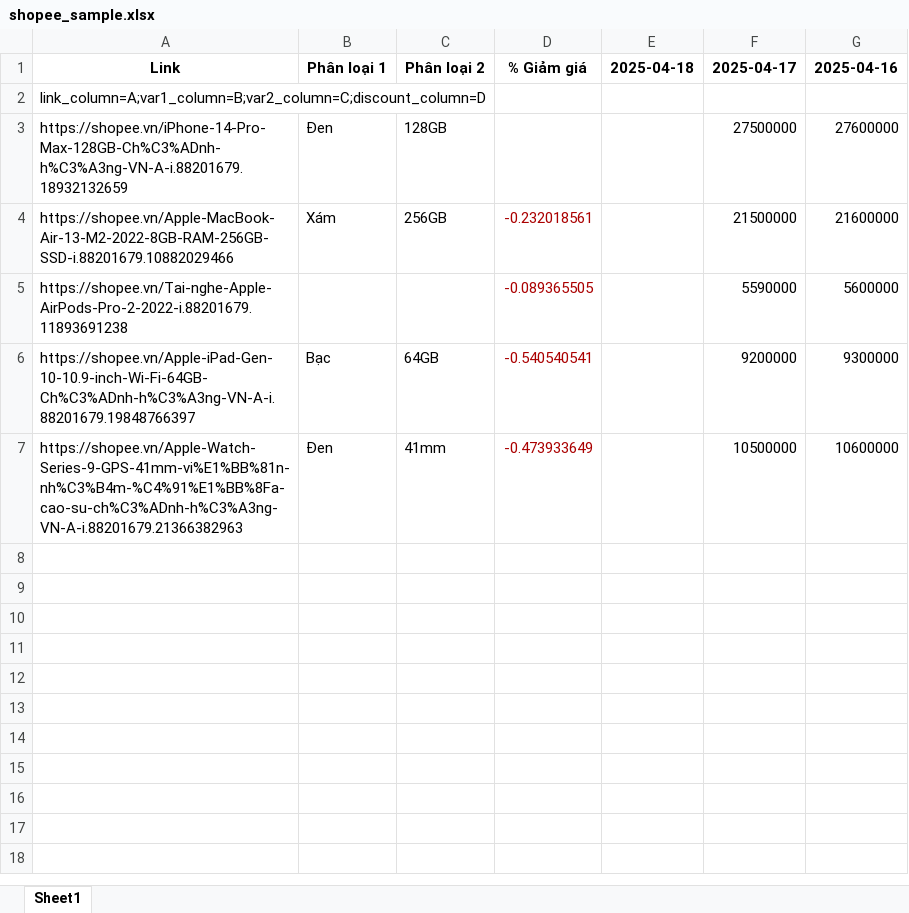
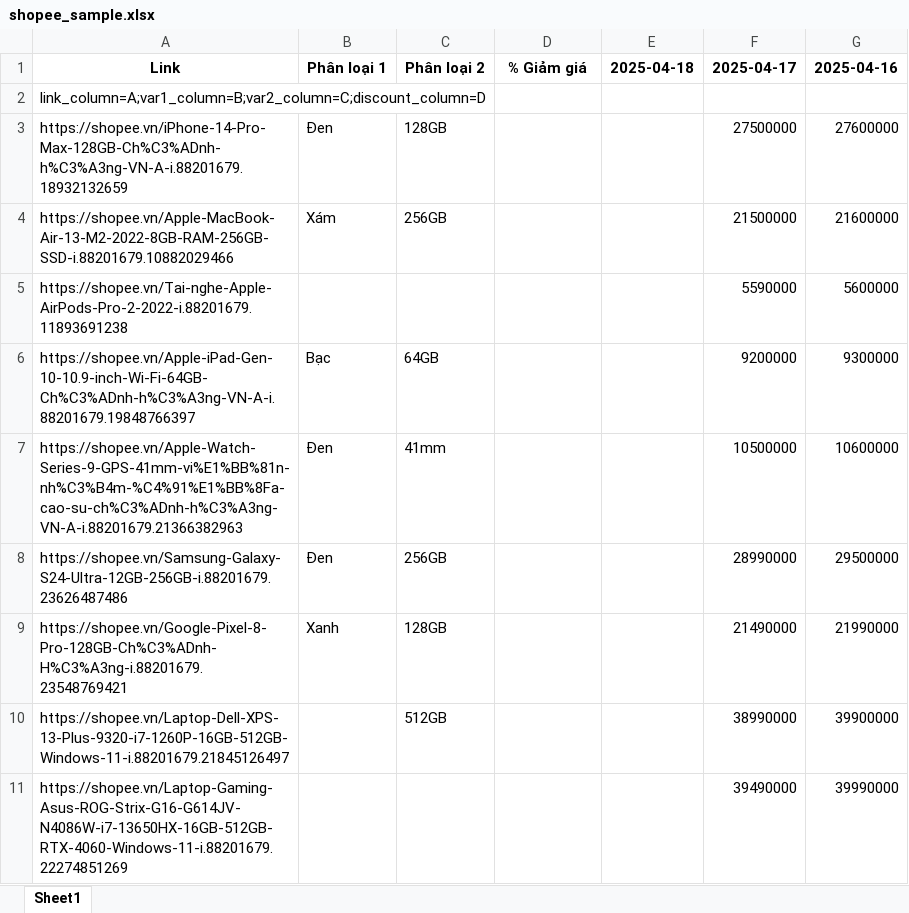
Before and after one commit to mdherunjalal99/ShopeeTracker, an Excel workbook: shopee_sample.xlsx, sheet Sheet1, drawn as a sheet; values as stored, in another font and other column widths than the file's, no borders; the diff names each change by its address in the sheet, - before the commit and + after, or states it on an @@ line.

```diff
--- a/shopee_sample.xlsx (sheet Sheet1)
+++ b/shopee_sample.xlsx (sheet Sheet1)
-D4: -0.232018561
+D4: (empty)
-D5: -0.089365505
+D5: (empty)
-D6: -0.540540541
+D6: (empty)
-D7: -0.473933649
+D7: (empty)
+row 8: https://shopee.vn/Samsung-Galaxy-S24-Ultra-12GB-256GB-i.88201679.23626487486 | Đen | 256GB |  |  | 28990000 | 29500000
+row 9: https://shopee.vn/Google-Pixel-8-Pro-128GB-Ch%C3%ADnh-H%C3%A3ng-i.88201679.23548769421 | Xanh | 128GB |  |  | 21490000 | 21990000
+row 10: https://shopee.vn/Laptop-Dell-XPS-13-Plus-9320-i7-1260P-16GB-512GB-Windows-11-i.88201679.21845126497 |  | 512GB |  |  | 38990000 | 39900000
+row 11: https://shopee.vn/Laptop-Gaming-Asus-ROG-Strix-G16-G614JV-N4086W-i7-13650HX-16GB-512GB-RTX-4060-Windows-11-i.88201679.22274851269 |  |  |  |  | 39490000 | 39990000
```
Also changed, not shown: 6 other files.
